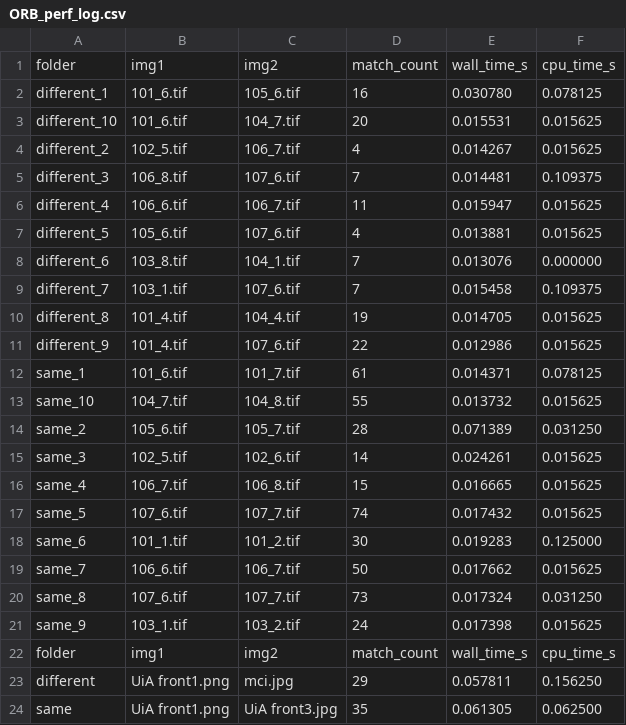
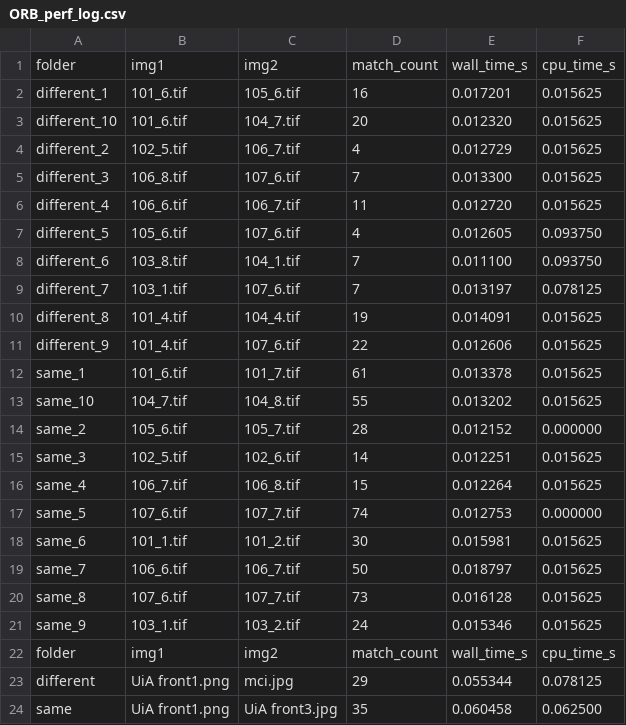
Before and after one commit to MaxEcks/IKT213_eckstein, a CSV file: figureprint_matching/results/orb_results/ORB_perf_log.csv, drawn as a sheet.

```diff
--- a/figureprint_matching/results/orb_results/ORB_perf_log.csv
+++ b/figureprint_matching/results/orb_results/ORB_perf_log.csv
@@ -1,24 +1,24 @@
 folder,img1,img2,match_count,wall_time_s,cpu_time_s
-different_1,101_6.tif,105_6.tif,16,0.030780,0.078125
-different_10,101_6.tif,104_7.tif,20,0.015531,0.015625
-different_2,102_5.tif,106_7.tif,4,0.014267,0.015625
-different_3,106_8.tif,107_6.tif,7,0.014481,0.109375
-different_4,106_6.tif,106_7.tif,11,0.015947,0.015625
-different_5,105_6.tif,107_6.tif,4,0.013881,0.015625
-different_6,103_8.tif,104_1.tif,7,0.013076,0.000000
-different_7,103_1.tif,107_6.tif,7,0.015458,0.109375
-different_8,101_4.tif,104_4.tif,19,0.014705,0.015625
-different_9,101_4.tif,107_6.tif,22,0.012986,0.015625
-same_1,101_6.tif,101_7.tif,61,0.014371,0.078125
-same_10,104_7.tif,104_8.tif,55,0.013732,0.015625
-same_2,105_6.tif,105_7.tif,28,0.071389,0.031250
-same_3,102_5.tif,102_6.tif,14,0.024261,0.015625
-same_4,106_7.tif,106_8.tif,15,0.016665,0.015625
-same_5,107_6.tif,107_7.tif,74,0.017432,0.015625
-same_6,101_1.tif,101_2.tif,30,0.019283,0.125000
-same_7,106_6.tif,106_7.tif,50,0.017662,0.015625
-same_8,107_6.tif,107_7.tif,73,0.017324,0.031250
-same_9,103_1.tif,103_2.tif,24,0.017398,0.015625
+different_1,101_6.tif,105_6.tif,16,0.017201,0.015625
+different_10,101_6.tif,104_7.tif,20,0.012320,0.015625
+different_2,102_5.tif,106_7.tif,4,0.012729,0.015625
+different_3,106_8.tif,107_6.tif,7,0.013300,0.015625
+different_4,106_6.tif,106_7.tif,11,0.012720,0.015625
+different_5,105_6.tif,107_6.tif,4,0.012605,0.093750
+different_6,103_8.tif,104_1.tif,7,0.011100,0.093750
+different_7,103_1.tif,107_6.tif,7,0.013197,0.078125
+different_8,101_4.tif,104_4.tif,19,0.014091,0.015625
+different_9,101_4.tif,107_6.tif,22,0.012606,0.015625
+same_1,101_6.tif,101_7.tif,61,0.013378,0.015625
+same_10,104_7.tif,104_8.tif,55,0.013202,0.015625
+same_2,105_6.tif,105_7.tif,28,0.012152,0.000000
+same_3,102_5.tif,102_6.tif,14,0.012251,0.015625
+same_4,106_7.tif,106_8.tif,15,0.012264,0.015625
+same_5,107_6.tif,107_7.tif,74,0.012753,0.000000
+same_6,101_1.tif,101_2.tif,30,0.015981,0.015625
+same_7,106_6.tif,106_7.tif,50,0.018797,0.015625
+same_8,107_6.tif,107_7.tif,73,0.016128,0.015625
+same_9,103_1.tif,103_2.tif,24,0.015346,0.015625
 folder,img1,img2,match_count,wall_time_s,cpu_time_s
-different,UiA front1.png,mci.jpg,29,0.057811,0.156250
-same,UiA front1.png,UiA front3.jpg,35,0.061305,0.062500
+different,UiA front1.png,mci.jpg,29,0.055344,0.078125
+same,UiA front1.png,UiA front3.jpg,35,0.060458,0.062500
```
Also changed, not shown: figureprint_matching/results/sift_results/SIFT_perf_log.csv, 1 other file.
